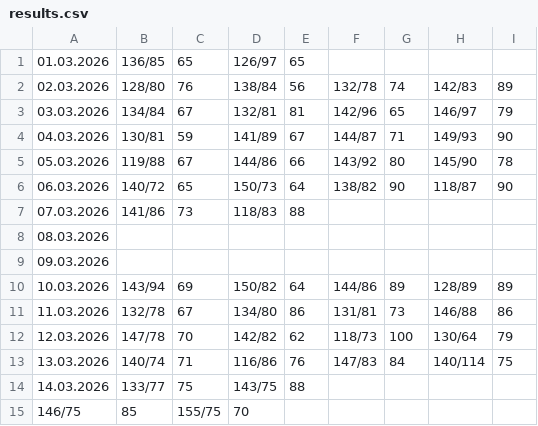
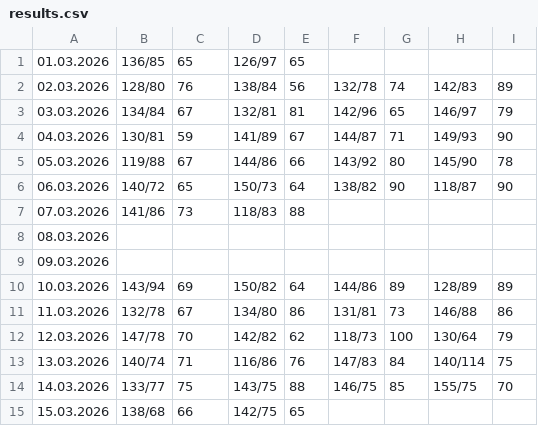
Before and after one commit to CorgiPuppy/notes, a CSV file: measuring-pressure/2026/03-march/results.csv, drawn as a sheet.

Commit message:
feat: add results for today's afternoon.

```diff
--- a/measuring-pressure/2026/03-march/results.csv
+++ b/measuring-pressure/2026/03-march/results.csv
@@ -13,3 +13,3 @@
 13.03.2026,140/74,71,116/86,76,147/83,84,140/114,75
-14.03.2026,133/77,75,143/75,88,
-146/75,85,155/75,70
+14.03.2026,133/77,75,143/75,88,146/75,85,155/75,70
+15.03.2026,138/68,66,142/75,65,
```
